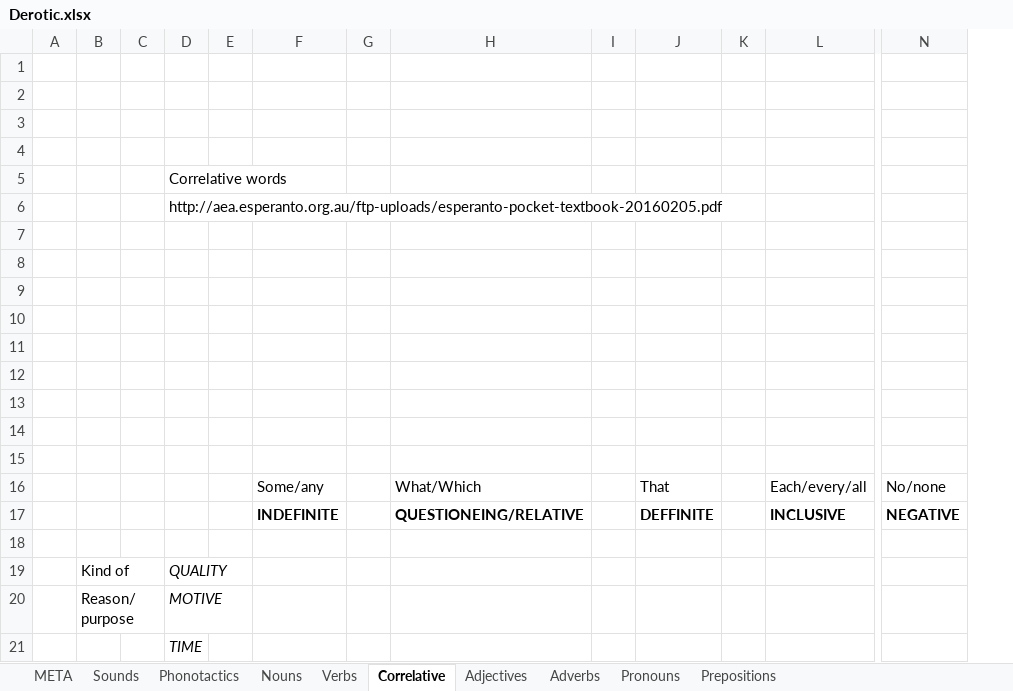
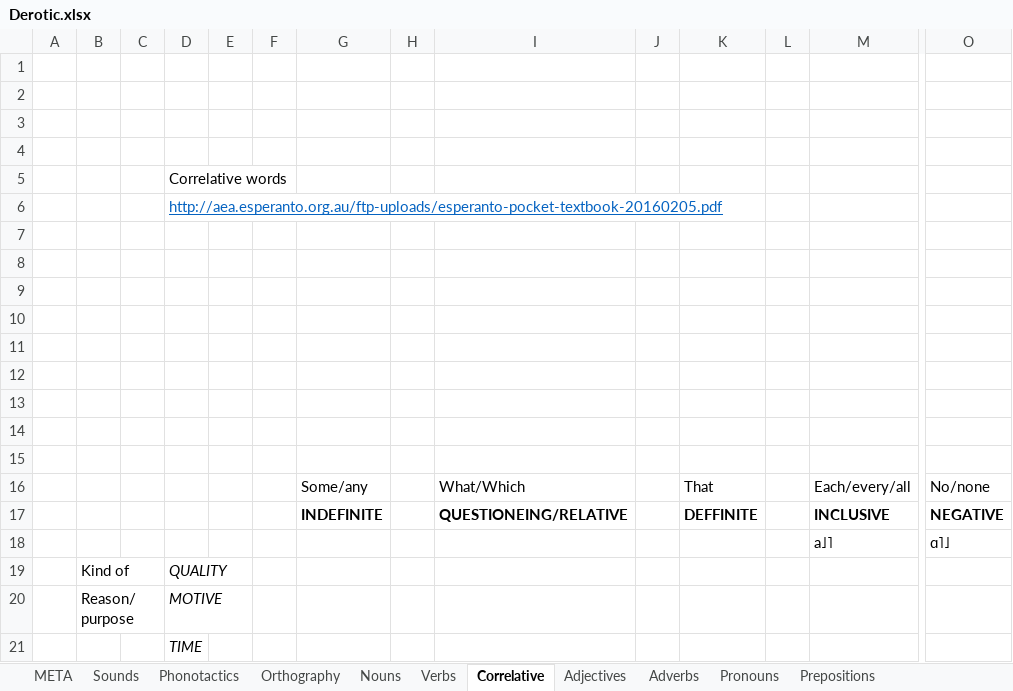
Before and after one commit to ArvidSteen/AiaSync, an Excel workbook: Aia/Lang/Derotic/Derotic.xlsx, sheet Correlative, drawn as a sheet; only a part is shown, gaps mark what is left out; values as stored, in another font and other column widths than the file's, no borders; rows hold the shown columns only; the diff names each change by its address in the sheet, - before the commit and + after, or states it on an @@ line.

```diff
--- a/Aia/Lang/Derotic/Derotic.xlsx (sheet Correlative)
+++ b/Aia/Lang/Derotic/Derotic.xlsx (sheet Correlative)
+sheet tab: Orthography
+column F, empty
@@ D6 underline: off → on, text colour: black → #0563C1 @@
-row 18: (empty)
+row 18:  |  |  |  |  |  |  |  |  |  |  |  | a˩˥ | ɑ˥˩
```
Also changed, not shown: sheet Phonotactics, sheet Sounds, sheet Verbs, sheet Nouns, sheet Pronouns, 4 other files.
